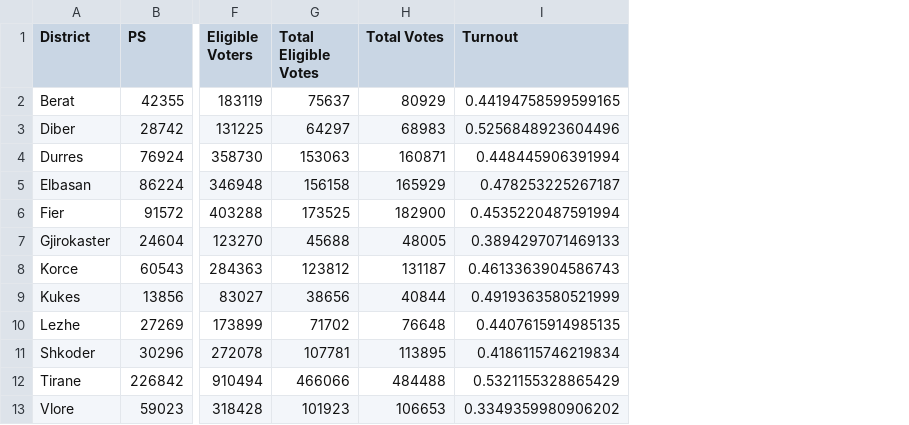
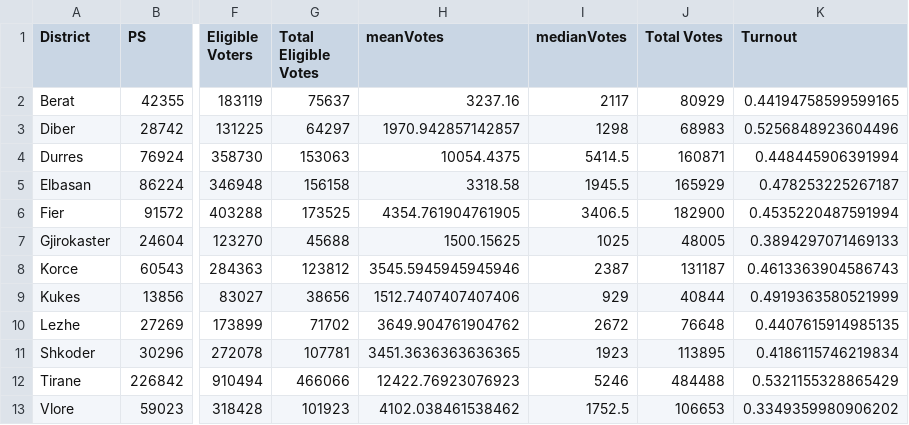
Before and after one commit to arb3risht/alb_parl21_elxn, a CSV file: out/party_votes_by_district.csv, drawn as a sheet; only a part is shown, gaps mark what is left out; the diff names each change by its address in the sheet, - before the commit and + after, or states it on an @@ line.

```diff
--- a/out/party_votes_by_district.csv
+++ b/out/party_votes_by_district.csv
+column H (meanVotes), rows 2-13: 3237.16 | 1970.942857142857 | 10054.4375 | 3318.58 | 4354.761904761905 | 1500.15625 | 3545.5945945945946 | 1512.7407407407406 | 3649.904761904762 | 3451.3636363636365 | 12422.76923076923 | 4102.038461538462
+column I (medianVotes), rows 2-13: 2117 | 1298 | 5414.5 | 1945.5 | 3406.5 | 1025 | 2387 | 929 | 2672 | 1923 | 5246 | 1752.5
```
Also changed, not shown: 8 other files.
